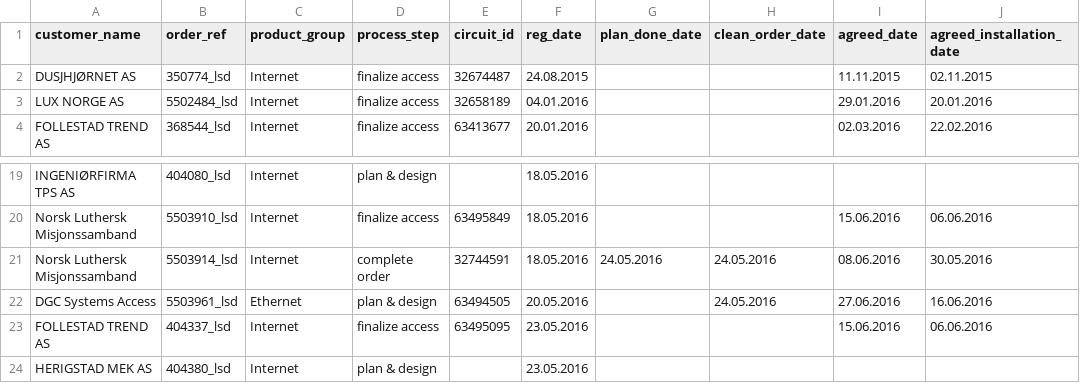
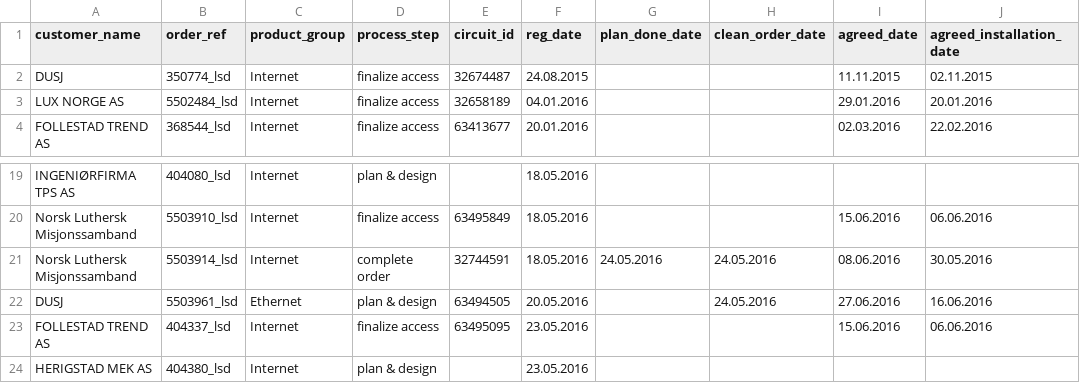
Before and after one commit to heiene/dump_backend, a CSV file: data/dump.csv (was data/27.05.2016.csv), drawn as a sheet; only a part is shown, gaps mark what is left out; the diff names each change by its address in the sheet, - before the commit and + after, or states it on an @@ line.

```diff
--- a/data/27.05.2016.csv
+++ b/data/dump.csv
-A2 (customer_name): DUSJHJØRNET AS
+A2 (customer_name): DUSJ
-A22 (customer_name): DGC Systems Access
+A22 (customer_name): DUSJ
```
Also changed, not shown: 3 other files.
